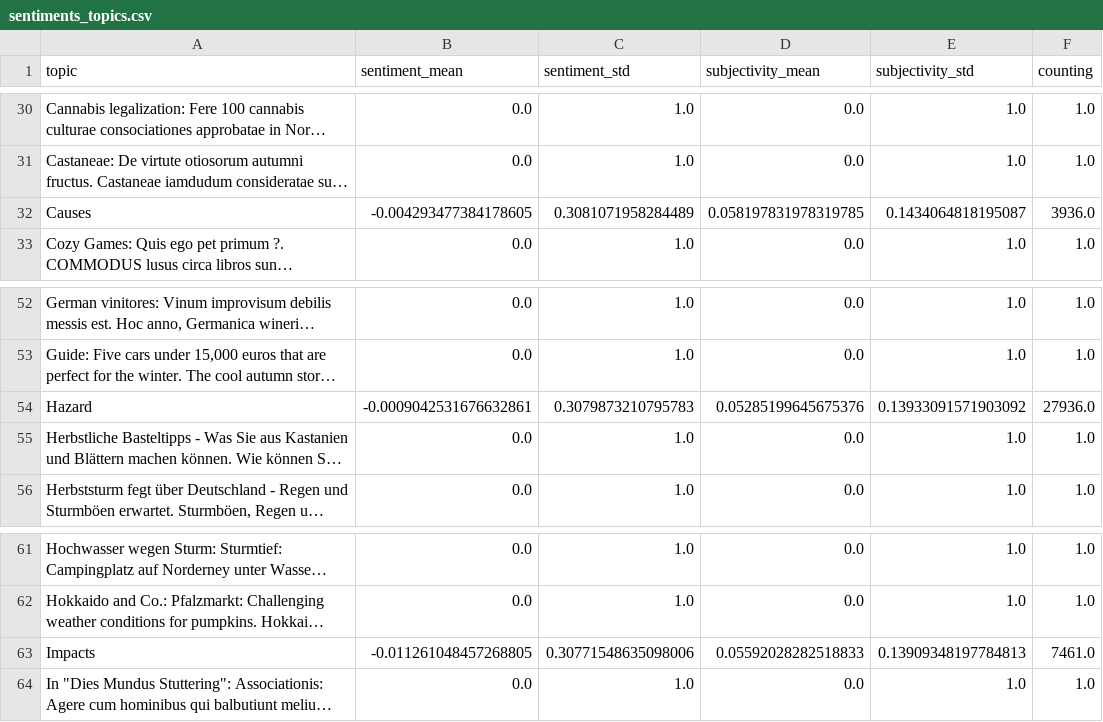
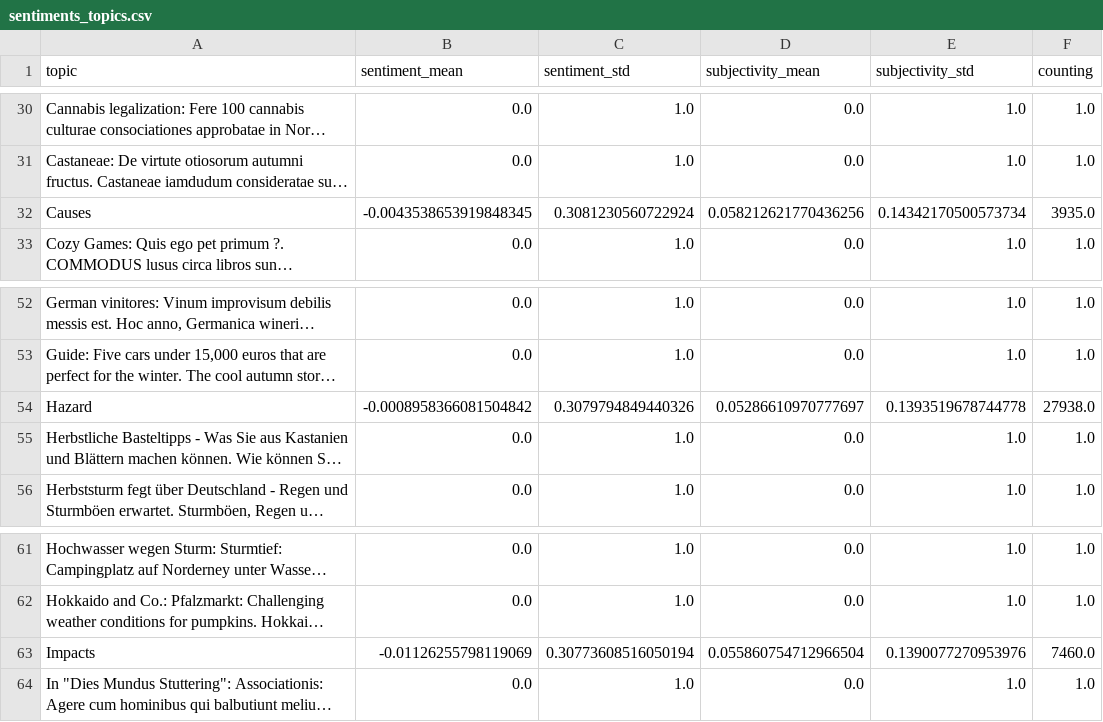
Before and after one commit to ms2329-news/collectionIsComing, a CSV file: csv/sentiments_topics.csv, drawn as a sheet; only a part is shown, gaps mark what is left out; long unchanged cells end in …; the diff names each change by its address in the sheet, - before the commit and + after, or states it on an @@ line.

```diff
--- a/csv/sentiments_topics.csv
+++ b/csv/sentiments_topics.csv
-B32 (sentiment_mean): -0.004293477384178605
+B32 (sentiment_mean): -0.0043538653919848345
-C32 (sentiment_std): 0.3081071958284489
+C32 (sentiment_std): 0.3081230560722924
-D32 (subjectivity_mean): 0.058197831978319785
+D32 (subjectivity_mean): 0.058212621770436256
-E32 (subjectivity_std): 0.1434064818195087
+E32 (subjectivity_std): 0.14342170500573734
-F32 (counting): 3936.0
+F32 (counting): 3935.0
-B54 (sentiment_mean): -0.0009042531676632861
+B54 (sentiment_mean): -0.0008958366081504842
-C54 (sentiment_std): 0.3079873210795783
+C54 (sentiment_std): 0.3079794849440326
-D54 (subjectivity_mean): 0.05285199645675376
+D54 (subjectivity_mean): 0.05286610970777697
-E54 (subjectivity_std): 0.13933091571903092
+E54 (subjectivity_std): 0.1393519678744778
-F54 (counting): 27936.0
+F54 (counting): 27938.0
-B63 (sentiment_mean): -0.011261048457268805
+B63 (sentiment_mean): -0.01126255798119069
-C63 (sentiment_std): 0.30771548635098006
+C63 (sentiment_std): 0.30773608516050194
-D63 (subjectivity_mean): 0.05592028282518833
+D63 (subjectivity_mean): 0.055860754712966504
-E63 (subjectivity_std): 0.13909348197784813
+E63 (subjectivity_std): 0.1390077270953976
-F63 (counting): 7461.0
+F63 (counting): 7460.0
```
Also changed, not shown: 2 other files.
